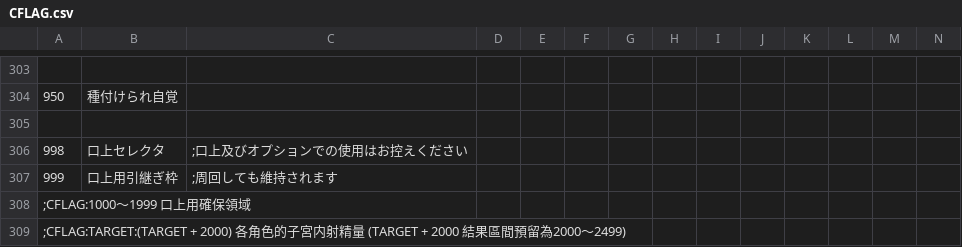
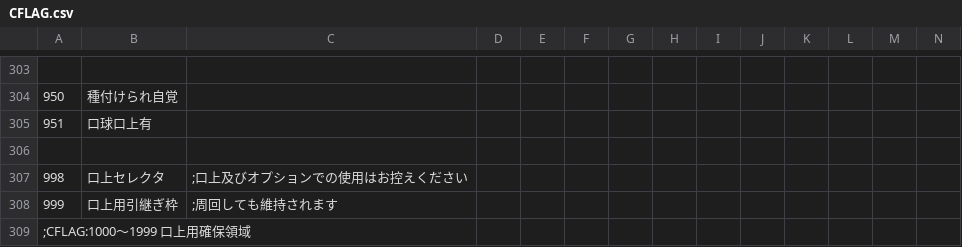
Before and after one commit to minus010001/eraTW_Self_Pregnancy, a CSV file: CSV/CFLAG.csv, drawn as a sheet; only a part is shown, gaps mark what is left out; the shorter side is filled out with more unchanged rows; rows hold the shown columns only; the diff names each change by its address in the sheet, - before the commit and + after, or states it on an @@ line.

```diff
--- a/CSV/CFLAG.csv
+++ b/CSV/CFLAG.csv
+row 305: 951 | 口球口上有
```
Also changed, not shown: 5 other files.
